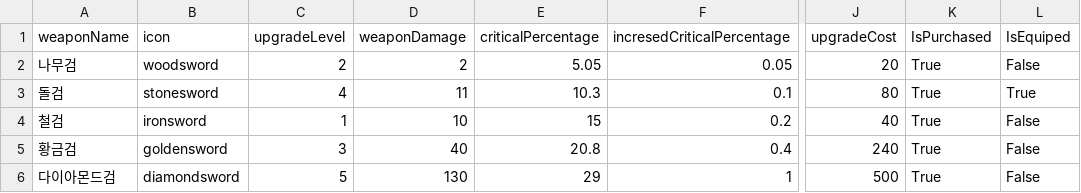
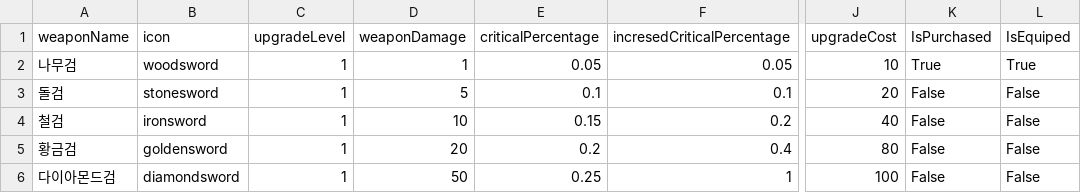
Before and after one commit to H0ldtight/2D_Clicker, a CSV file: Assets/7.WeaponData/WeaponData.csv, drawn as a sheet; only a part is shown, gaps mark what is left out; the diff names each change by its address in the sheet, - before the commit and + after, or states it on an @@ line.

```diff
--- a/Assets/7.WeaponData/WeaponData.csv
+++ b/Assets/7.WeaponData/WeaponData.csv
-C2 (upgradeLevel): 2
+C2 (upgradeLevel): 1
-D2 (weaponDamage): 2
+D2 (weaponDamage): 1
-E2 (criticalPercentage): 5.05
+E2 (criticalPercentage): 0.05
-J2 (upgradeCost): 20
+J2 (upgradeCost): 10
-L2 (IsEquiped): False
+L2 (IsEquiped): True
-C3 (upgradeLevel): 4
+C3 (upgradeLevel): 1
-D3 (weaponDamage): 11
+D3 (weaponDamage): 5
-E3 (criticalPercentage): 10.3
+E3 (criticalPercentage): 0.1
-J3 (upgradeCost): 80
+J3 (upgradeCost): 20
-K3:K6 (IsPurchased): True
+K3:K6 (IsPurchased): False
-L3 (IsEquiped): True
+L3 (IsEquiped): False
-E4 (criticalPercentage): 15
+E4 (criticalPercentage): 0.15
-C5 (upgradeLevel): 3
+C5 (upgradeLevel): 1
-D5 (weaponDamage): 40
+D5 (weaponDamage): 20
-E5 (criticalPercentage): 20.8
+E5 (criticalPercentage): 0.2
-J5 (upgradeCost): 240
+J5 (upgradeCost): 80
-C6 (upgradeLevel): 5
+C6 (upgradeLevel): 1
-D6 (weaponDamage): 130
+D6 (weaponDamage): 50
-E6 (criticalPercentage): 29
+E6 (criticalPercentage): 0.25
-J6 (upgradeCost): 500
+J6 (upgradeCost): 100
```
Also changed, not shown: 4 other files.
